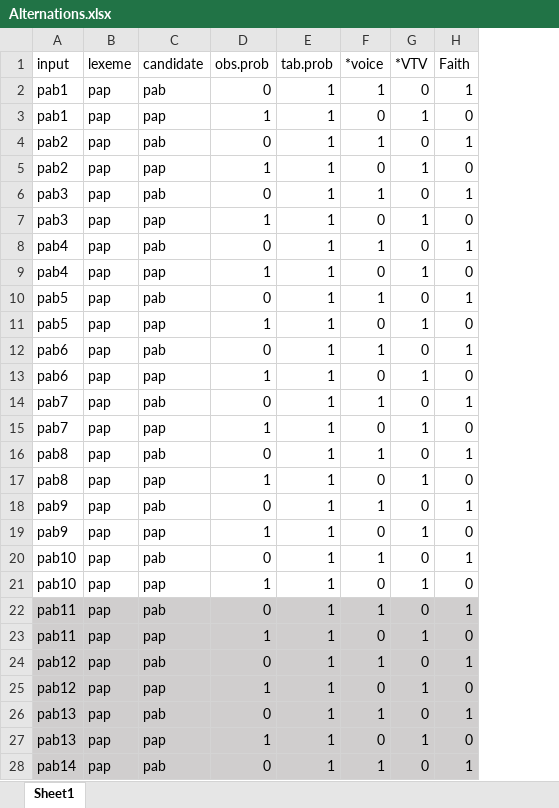
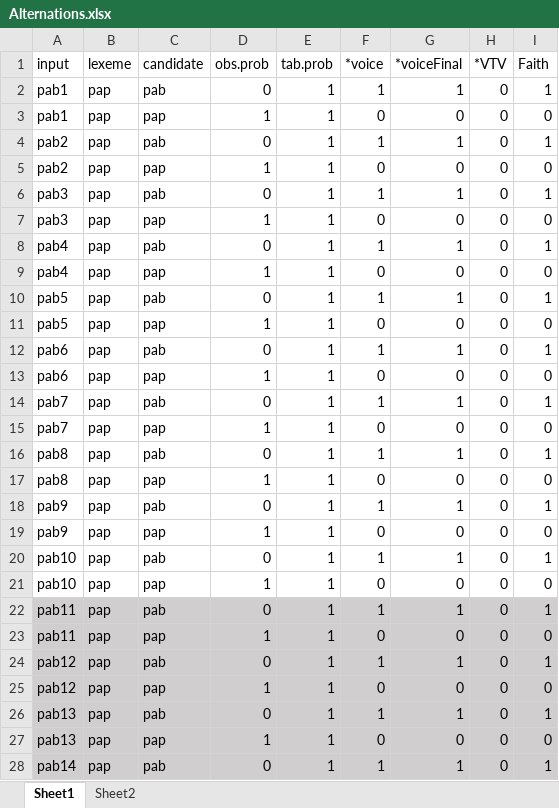
Before and after one commit to clairemoorecantwell/GSR_Learning, an Excel workbook: Combo/Alternations.xlsx, sheet Sheet1, drawn as a sheet; only a part is shown; values as stored, in another font and other column widths than the file's, no borders; conditional formats not drawn; addresses are those after the commit; the diff covers the shown part only; the diff names each change by its address in the sheet, - before the commit and + after, or states it on an @@ line.

```diff
--- a/Combo/Alternations.xlsx (sheet Sheet1)
+++ b/Combo/Alternations.xlsx (sheet Sheet1)
+sheet tab: Sheet2
+column G (*voiceFinal), rows 2-28: 1 | 0 | 1 | 0 | 1 | 0 | 1 | 0 | 1 | 0 | 1 | 0 | 1 | 0 | 1 | 0 | 1 | 0 | 1 | 0 | 1 | 0 | 1 | 0 | 1 | 0 | 1
-H3 (*VTV): 1
+H3 (*VTV): 0
-H5 (*VTV): 1
+H5 (*VTV): 0
-H7 (*VTV): 1
+H7 (*VTV): 0
-H9 (*VTV): 1
+H9 (*VTV): 0
-H11 (*VTV): 1
+H11 (*VTV): 0
-H13 (*VTV): 1
+H13 (*VTV): 0
-H15 (*VTV): 1
+H15 (*VTV): 0
-H17 (*VTV): 1
+H17 (*VTV): 0
-H19 (*VTV): 1
+H19 (*VTV): 0
-H21 (*VTV): 1
+H21 (*VTV): 0
-H23 (*VTV): 1
+H23 (*VTV): 0
-H25 (*VTV): 1
+H25 (*VTV): 0
-H27 (*VTV): 1
+H27 (*VTV): 0
```
Also changed, not shown: 17 edited cells elsewhere in this sheet, 6 other files.
